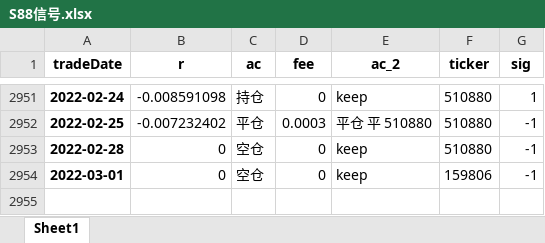
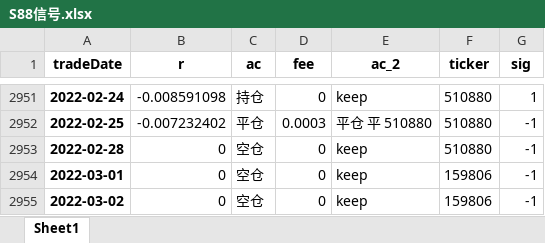
Before and after one commit to quanttrade/product, an Excel workbook: s88_signal/S88信号.xlsx, sheet Sheet1, drawn as a sheet; only a part is shown, gaps mark what is left out; values as stored, in another font and other column widths than the file's, no borders; the diff names each change by its address in the sheet, - before the commit and + after, or states it on an @@ line.

```diff
--- a/s88_signal/S88信号.xlsx (sheet Sheet1)
+++ b/s88_signal/S88信号.xlsx (sheet Sheet1)
+row 2955: 2022-03-02 | 0 | 空仓 | 0 | keep | 159806 | -1
```
Also changed, not shown: s87_signal/S87_000300_信号.xlsx, s87_signal/S87_hsce_信号.xlsx, 30 other files.
